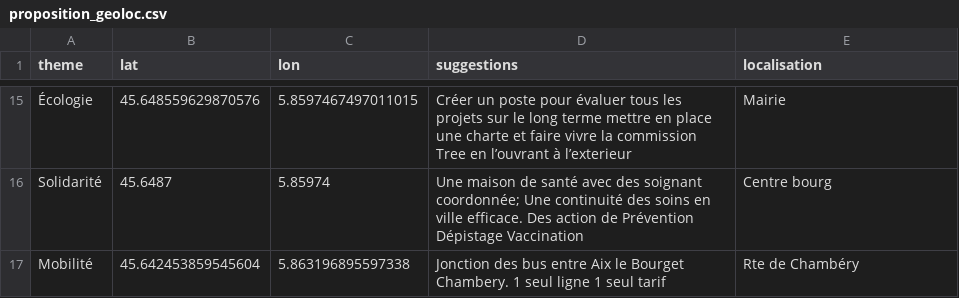
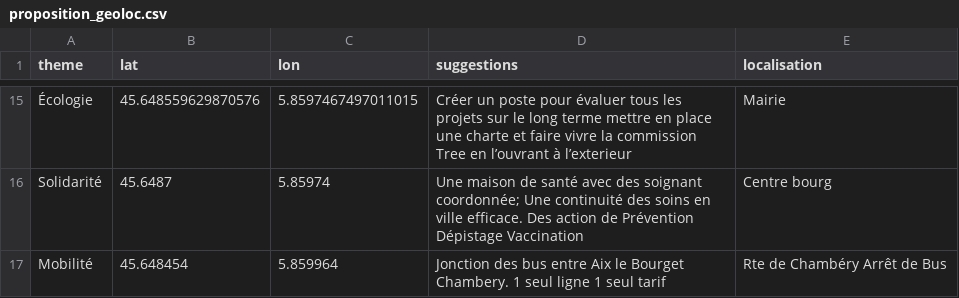
Before and after one commit to Tonow/Vivre-le-bourget-Map-idee, a CSV file: proposition_geoloc.csv, drawn as a sheet; only a part is shown, gaps mark what is left out; the diff names each change by its address in the sheet, - before the commit and + after, or states it on an @@ line.

Commit message:
fixup! fixup! prop n+1

```diff
--- a/proposition_geoloc.csv
+++ b/proposition_geoloc.csv
-B17 (lat): 45.642453859545604
+B17 (lat): 45.648454
-C17 (lon): 5.863196895597338
+C17 (lon): 5.859964
-E17 (localisation): Rte de Chambéry
+E17 (localisation): Rte de Chambéry Arrêt de Bus
```
